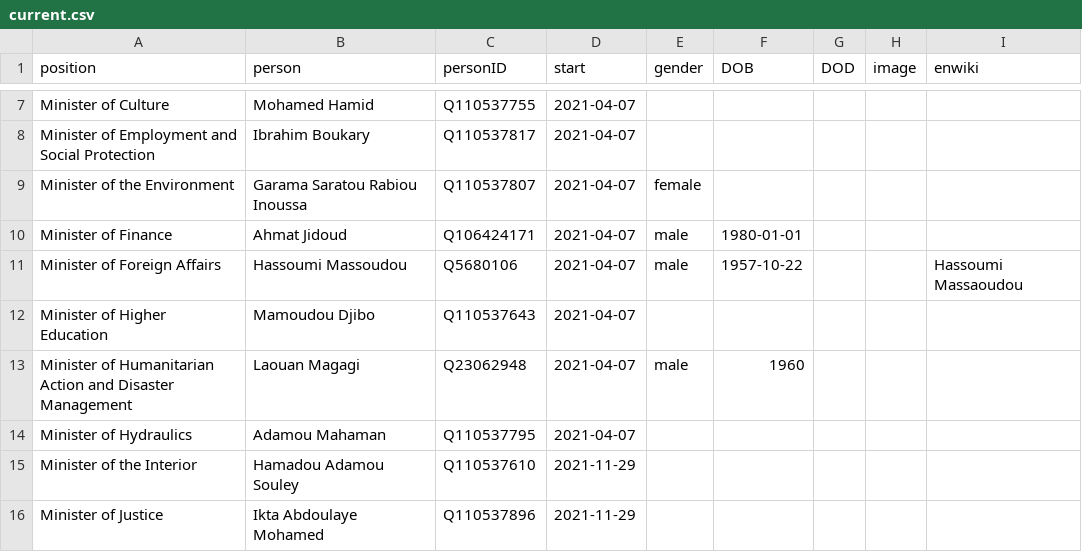
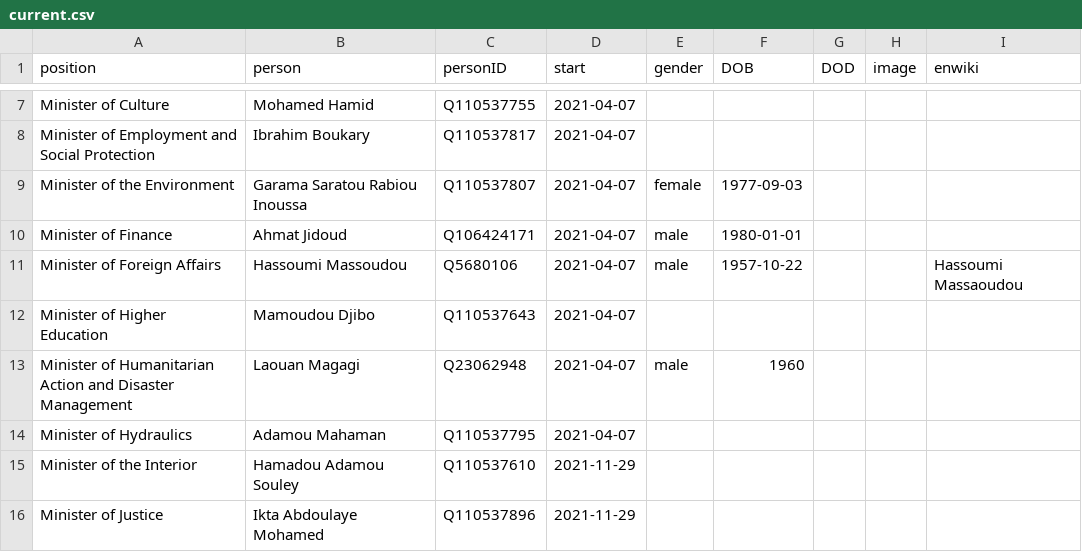
Before and after one commit to every-politician-scrapers/niger-ministers, a CSV file: html/current.csv, drawn as a sheet; only a part is shown, gaps mark what is left out.

```diff
--- a/html/current.csv
+++ b/html/current.csv
@@ -8,3 +8,3 @@ Minister of Culture,Mohamed Hamid,Q110537755,2021-04-07,,,,,
 Minister of Employment and Social Protection,Ibrahim Boukary,Q110537817,2021-04-07,,,,,
-Minister of the Environment,Garama Saratou Rabiou Inoussa,Q110537807,2021-04-07,female,,,,
+Minister of the Environment,Garama Saratou Rabiou Inoussa,Q110537807,2021-04-07,female,1977-09-03,,,
 Minister of Finance,Ahmat Jidoud,Q106424171,2021-04-07,male,1980-01-01,,,
```
Also changed, not shown: html/holders21.csv.
